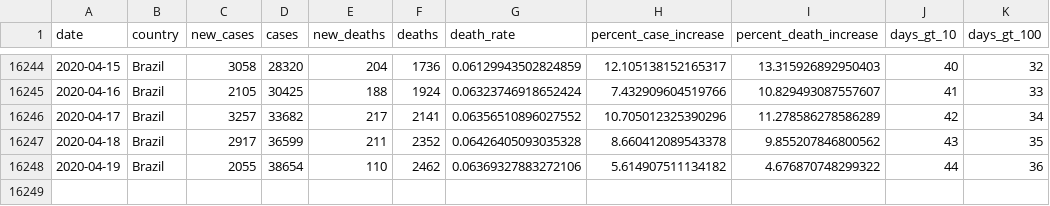
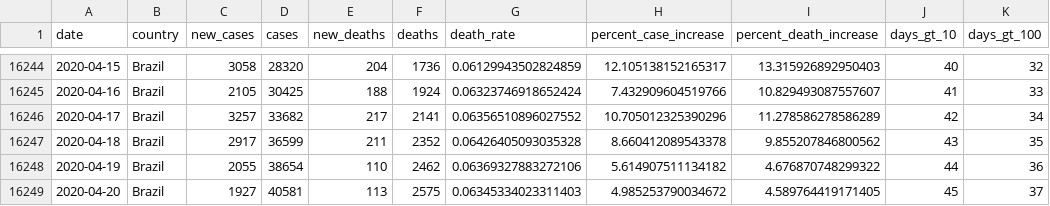
Before and after one commit to mralbu/coronavirusbrazil, a CSV file: data-raw/coronavirus_world.csv, drawn as a sheet; only a part is shown, gaps mark what is left out.

```diff
--- a/data-raw/coronavirus_world.csv
+++ b/data-raw/coronavirus_world.csv
@@ -16248 +16248,2 @@ date,country,new_cases,cases,new_deaths,deaths,death_rate,percent_case_increase,
 2020-04-19,Brazil,2055,38654,110,2462,0.06369327883272106,5.614907511134182,4.676870748299322,44,36
+2020-04-20,Brazil,1927,40581,113,2575,0.06345334023311403,4.985253790034672,4.589764419171405,45,37
```
Also changed, not shown: data-raw/COVID19_MinisterioDaSaude.csv, data-raw/coronavirus_br.csv, 17 other files.
